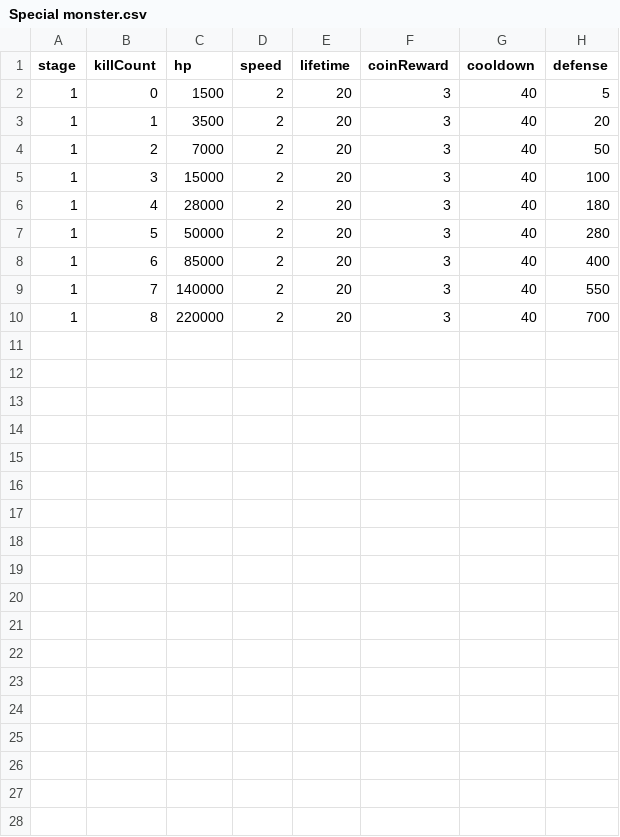
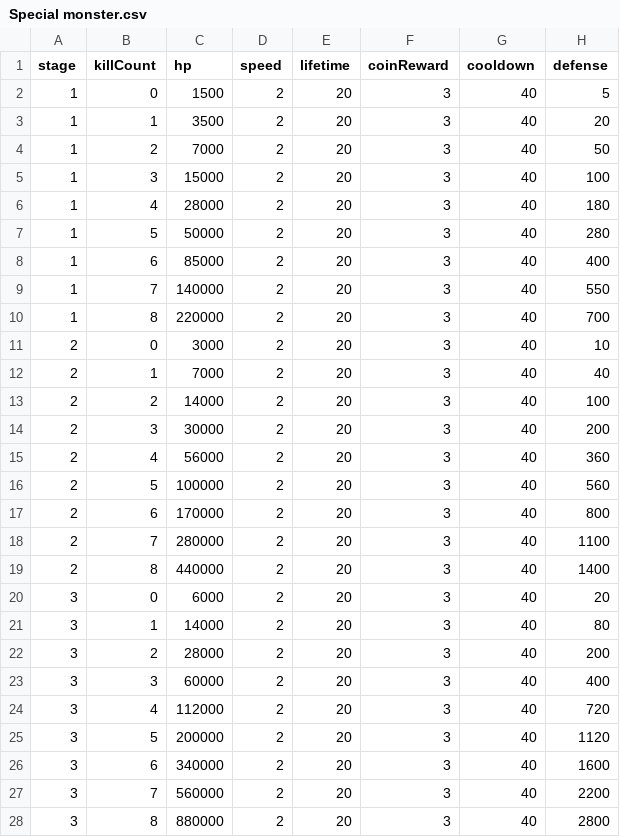
Before and after one commit to malyee123/3Dgame, a CSV file: Assets/Resources/CSVData/Special monster.csv, drawn as a sheet.

Commit message:
0616 Stage3 Valance
이제 끝이지 않을까요

```diff
--- a/Assets/Resources/CSVData/Special monster.csv
+++ b/Assets/Resources/CSVData/Special monster.csv
@@ -10 +10,19 @@
 1,8,220000,2,20,3,40,700
+2,0,3000,2,20,3,40,10
+2,1,7000,2,20,3,40,40
+2,2,14000,2,20,3,40,100
+2,3,30000,2,20,3,40,200
+2,4,56000,2,20,3,40,360
+2,5,100000,2,20,3,40,560
+2,6,170000,2,20,3,40,800
+2,7,280000,2,20,3,40,1100
+2,8,440000,2,20,3,40,1400
+3,0,6000,2,20,3,40,20
+3,1,14000,2,20,3,40,80
+3,2,28000,2,20,3,40,200
+3,3,60000,2,20,3,40,400
+3,4,112000,2,20,3,40,720
+3,5,200000,2,20,3,40,1120
+3,6,340000,2,20,3,40,1600
+3,7,560000,2,20,3,40,2200
+3,8,880000,2,20,3,40,2800
```
Also changed, not shown: Assets/Resources/CSVData/boss.csv, Assets/Resources/CSVData/rounds.csv.
